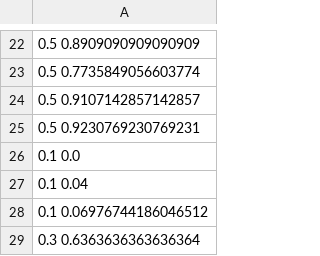
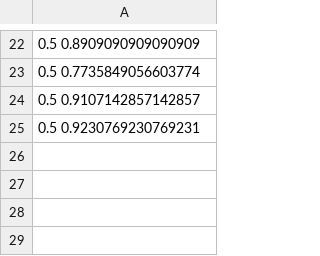
Before and after one commit to redkirti/P2P-Cryptocurrency-Network-Simulator, a CSV file: poolrevenue.csv, drawn as a sheet; only a part is shown, gaps mark what is left out; the diff names each change by its address in the sheet, - before the commit and + after, or states it on an @@ line.

```diff
--- a/poolrevenue.csv
+++ b/poolrevenue.csv
-row 26: 0.1 0.0
-row 27: 0.1 0.04
-row 28: 0.1 0.06976744186046512
-row 29: 0.3 0.6363636363636364
```
Also changed, not shown: 7 other files.
